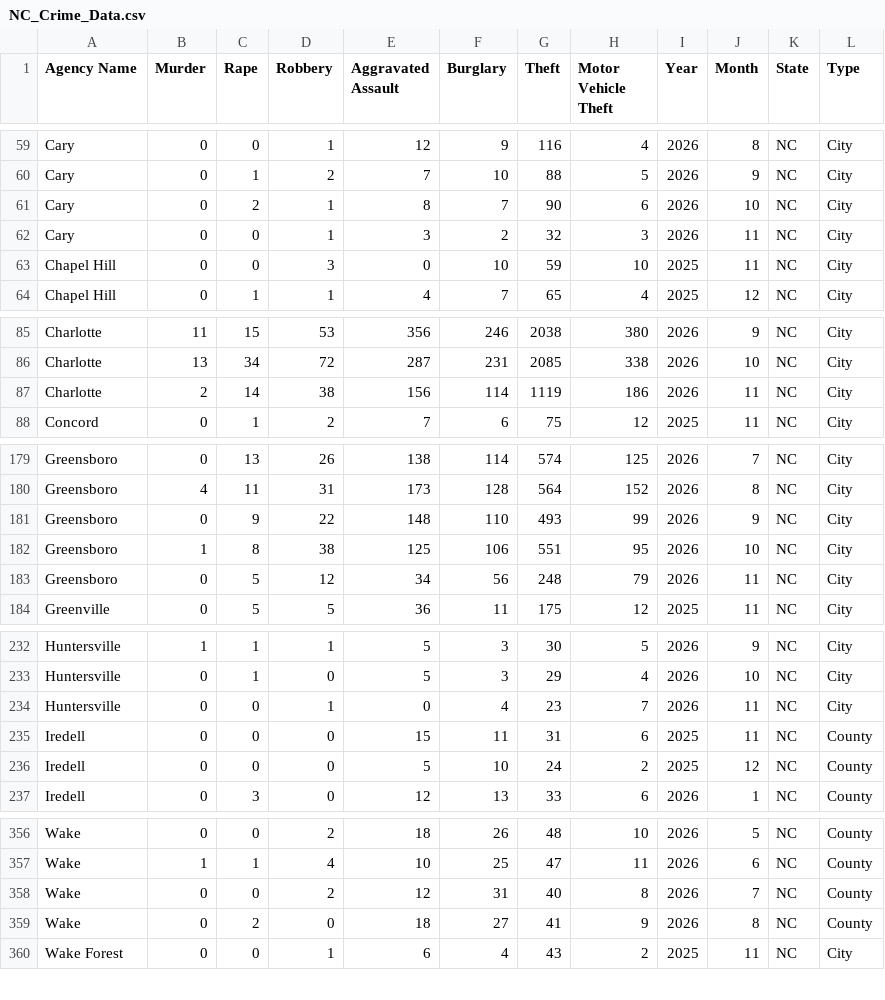
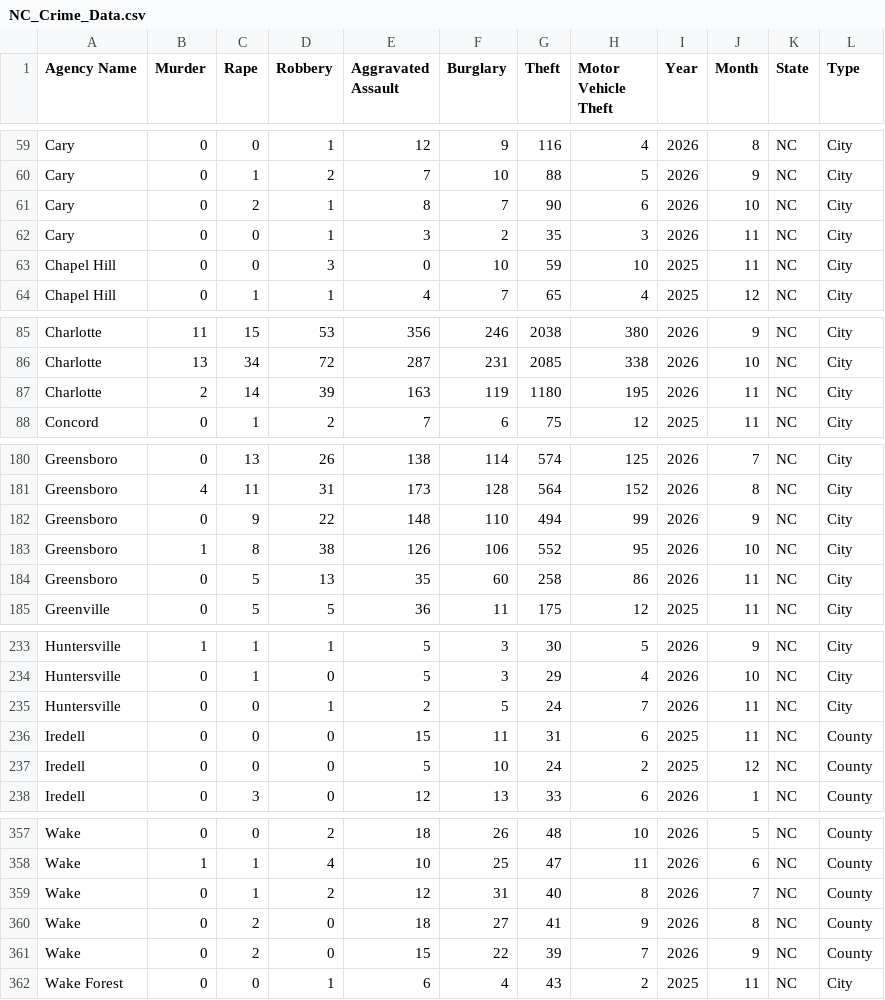
Before and after one commit to AH-Datalytics/nc-crime-output, a CSV file: NC_Crime_Data.csv, drawn as a sheet; only a part is shown, gaps mark what is left out; the diff covers the shown part only.

```diff
--- a/NC_Crime_Data.csv
+++ b/NC_Crime_Data.csv
@@ -61,3 +61,3 @@ Cary,0,1,2,7,10,88,5,2026,9,NC,City
 Cary,0,2,1,8,7,90,6,2026,10,NC,City
-Cary,0,0,1,3,2,32,3,2026,11,NC,City
+Cary,0,0,1,3,2,35,3,2026,11,NC,City
 Chapel Hill,0,0,3,0,10,59,10,2025,11,NC,City
@@ -86,3 +86,3 @@ Charlotte,11,15,53,356,246,2038,380,2026,9,NC,City
 Charlotte,13,34,72,287,231,2085,338,2026,10,NC,City
-Charlotte,2,14,38,156,114,1119,186,2026,11,NC,City
+Charlotte,2,14,39,163,119,1180,195,2026,11,NC,City
 Concord,0,1,2,7,6,75,12,2025,11,NC,City
@@ -180,5 +181,5 @@ Greensboro,0,13,26,138,114,574,125,2026,7,NC,City
 Greensboro,4,11,31,173,128,564,152,2026,8,NC,City
-Greensboro,0,9,22,148,110,493,99,2026,9,NC,City
-Greensboro,1,8,38,125,106,551,95,2026,10,NC,City
-Greensboro,0,5,12,34,56,248,79,2026,11,NC,City
+Greensboro,0,9,22,148,110,494,99,2026,9,NC,City
+Greensboro,1,8,38,126,106,552,95,2026,10,NC,City
+Greensboro,0,5,13,35,60,258,86,2026,11,NC,City
 Greenville,0,5,5,36,11,175,12,2025,11,NC,City
@@ -233,3 +234,3 @@ Huntersville,1,1,1,5,3,30,5,2026,9,NC,City
 Huntersville,0,1,0,5,3,29,4,2026,10,NC,City
-Huntersville,0,0,1,0,4,23,7,2026,11,NC,City
+Huntersville,0,0,1,2,5,24,7,2026,11,NC,City
 Iredell,0,0,0,15,11,31,6,2025,11,NC,County
@@ -357,4 +358,5 @@ Wake,0,0,2,18,26,48,10,2026,5,NC,County
 Wake,1,1,4,10,25,47,11,2026,6,NC,County
-Wake,0,0,2,12,31,40,8,2026,7,NC,County
+Wake,0,1,2,12,31,40,8,2026,7,NC,County
 Wake,0,2,0,18,27,41,9,2026,8,NC,County
+Wake,0,2,0,15,22,39,7,2026,9,NC,County
 Wake Forest,0,0,1,6,4,43,2,2025,11,NC,City
```
Also changed, not shown: 1 added row and 19 edited cells elsewhere in this file.
